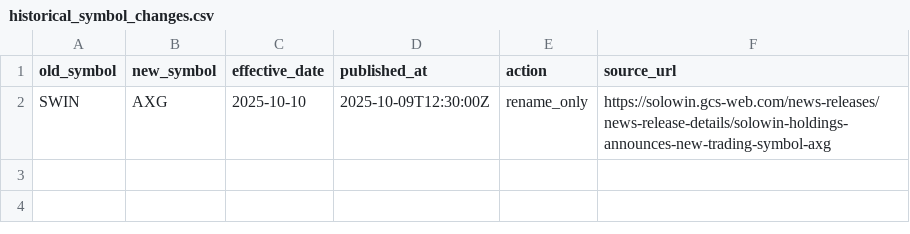
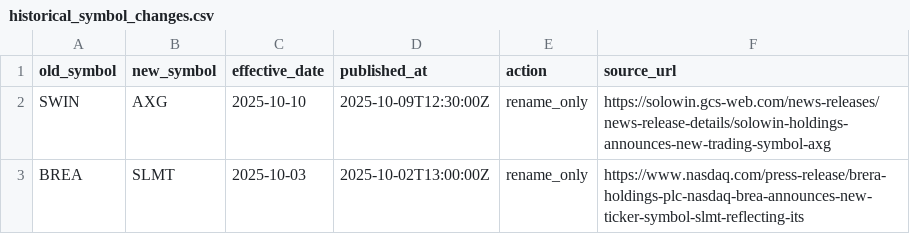
Before and after one commit to Dirtyhandgernades/Dudebot, a CSV file: config/historical_symbol_changes.csv, drawn as a sheet; the diff names each change by its address in the sheet, - before the commit and + after, or states it on an @@ line.

```diff
--- a/config/historical_symbol_changes.csv
+++ b/config/historical_symbol_changes.csv
+row 3: BREA | SLMT | 2025-10-03 | 2025-10-02T13:00:00Z | rename_only | https://www.nasdaq.com/press-release/brera-holdings-plc-nasdaq-brea-announces-new-ticker-symbol-slmt-reflecting-its
```
Also changed, not shown: 4 other files.
